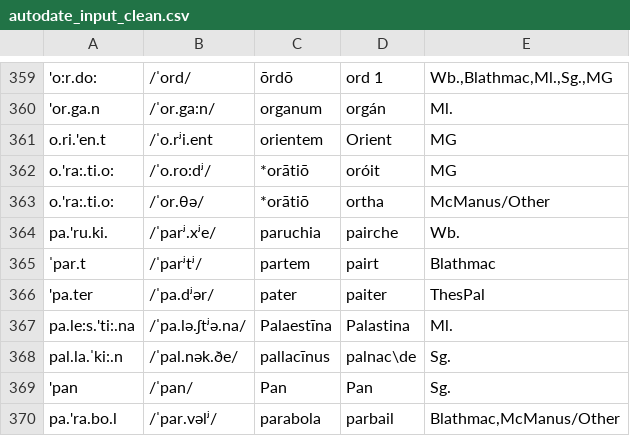
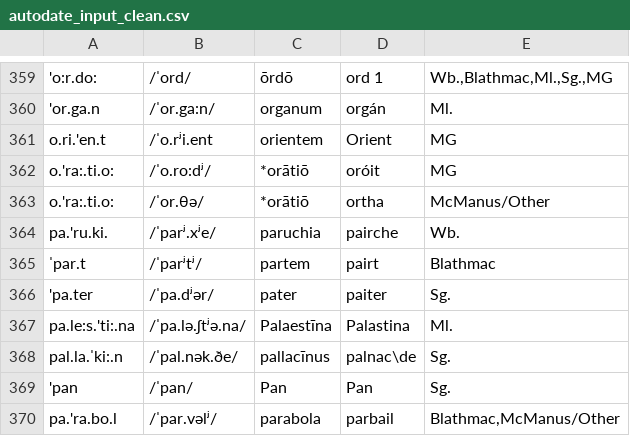
Before and after one commit to bowersd/lat2sgaLoans, a CSV file: monteCarlo/autodate_input_clean.csv, drawn as a sheet; only a part is shown, gaps mark what is left out.

Commit message:
gave the correct source for Patraic (it is in a portion of Sg that is in ThesPal but not CORPH, so its source should be Sg not ThesPal)

```diff
--- a/monteCarlo/autodate_input_clean.csv
+++ b/monteCarlo/autodate_input_clean.csv
@@ -365,3 +365,3 @@ pa.'ru.ki.,/ˈparʲ.xʲe/,paruchia,pairche,Wb.
 ˈpar.t,/ˈparʲtʲ/,partem,pairt,Blathmac
-'pa.ter,/ˈpa.dʲər/,pater,paiter,ThesPal
+'pa.ter,/ˈpa.dʲər/,pater,paiter,Sg.
 pa.le:s.'ti:.na,/ˈpa.lə.ʃtʲə.na/,Palaestīna,Palastina,Ml.
```
